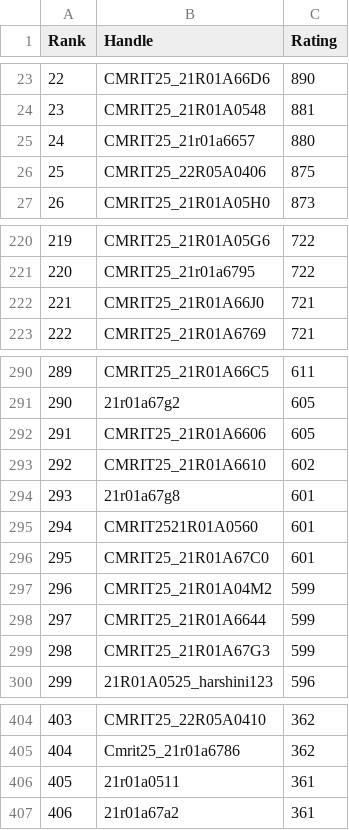
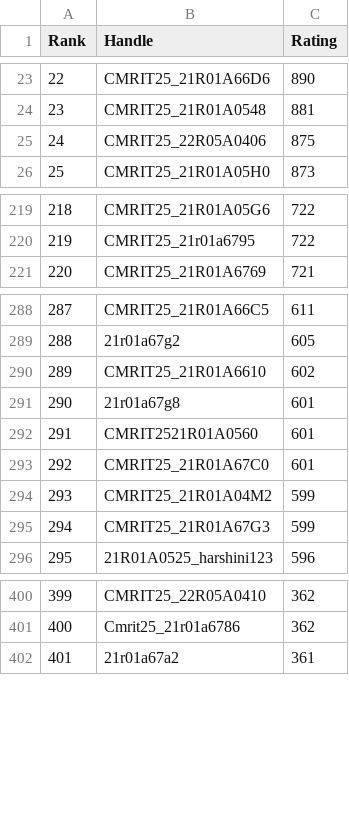
Before and after one commit to dog-broad/CodeforcesRankingGUI, a CSV file: Leaderboards/CurrentCodeforcesRatings.csv, drawn as a sheet; only a part is shown, gaps mark what is left out; removed rows and columns are numbered as before the commit, all else as after; the diff names each change by its address in the sheet, - before the commit and + after, or states it on an @@ line.

```diff
--- a/Leaderboards/CurrentCodeforcesRatings.csv
+++ b/Leaderboards/CurrentCodeforcesRatings.csv
-row 25: 24 | CMRIT25_21r01a6657 | 880
@@ column A (Rank) renumbered from row 25 down @@
-row 222: 221 | CMRIT25_21R01A66J0 | 721
-row 292: 291 | CMRIT25_21R01A6606 | 605
-row 298: 297 | CMRIT25_21R01A6644 | 599
-row 406: 405 | 21r01a0511 | 361
```
